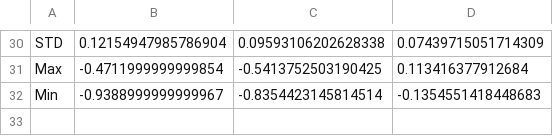
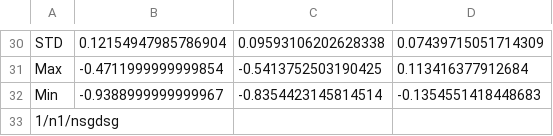
Before and after one commit to Alexandros23Kazantzidis/gps_leveling, a CSV file: Results.csv, drawn as a sheet; only a part is shown, gaps mark what is left out.

```diff
--- a/Results.csv
+++ b/Results.csv
@@ -32 +32,2 @@ Max	-0.4711999999999854	-0.5413752503190425	0.113416377912684
 Min	-0.9388999999999967	-0.8354423145814514	-0.1354551418448683
+1/n1/nsgdsg
```
Also changed, not shown: 6 other files.
